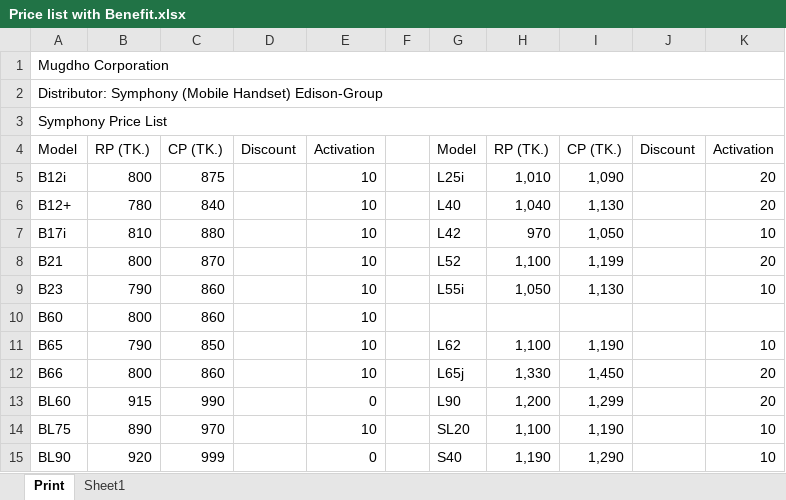
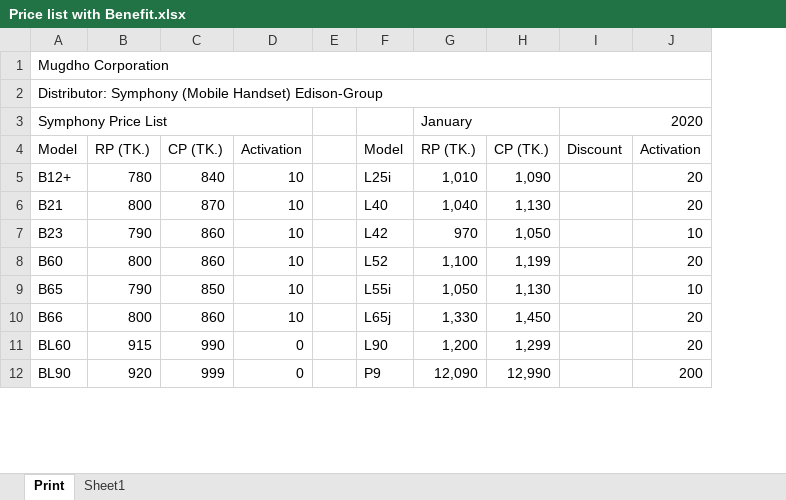
Before and after one commit to rahinul/Mugdho-Corporation, an Excel workbook: 2019/Others/Price list with Benefit.xlsx, sheet Print, drawn as a sheet; only a part is shown; values as stored, in another font and other column widths than the file's, no cell formats; charts and pictures not drawn; removed rows and columns are numbered as before the commit, all else as after; the diff covers the shown part only; the diff names each change by its address in the sheet, - before the commit and + after, or states it on an @@ line.

```diff
--- a/2019/Others/Price list with Benefit.xlsx (sheet Print)
+++ b/2019/Others/Price list with Benefit.xlsx (sheet Print)
-column D, row 4: Discount
-A3:K3 merged
+A3:D3 merged
-G3: (empty)
+G3: January
+G3:H3 merged
-I3: (empty)
+I3: 2020
+I3:J3 merged
-row 5: B12i | 800 | 875 |  | 10 |  | L25i | 1,010 | 1,090 |  | 20
-F5: L40
+F5: L25i
-G5: 1,040
+G5: 1,010
-H5: 1,130
+H5: 1,090
-row 7: B17i | 810 | 880 |  | 10 |  | L42 | 970 | 1,050 |  | 10
-F6: L52
+F6: L40
-G6: 1,100
+G6: 1,040
-H6: 1,199
+H6: 1,130
-F7: L55i
+F7: L42
-G7: 1,050
+G7: 970
-H7: 1,130
+H7: 1,050
-F8: (empty)
+F8: L52
-G8: (empty)
+G8: 1,100
-H8: (empty)
+H8: 1,199
-J8: (empty)
+J8: 20
-F9: L62
+F9: L55i
-G9: 1,100
+G9: 1,050
-H9: 1,190
+H9: 1,130
-row 14: BL75 | 890 | 970 |  | 10 |  | SL20 | 1,100 | 1,190 |  | 10
-F12: S40
+F12: P9
-G12: 1,190
+G12: 12,090
-H12: 1,290
+H12: 12,990
-J12: 10
+J12: 200
```
Also changed, not shown: 7 added rows, 12 removed rows, 96 edited cells and merged cells elsewhere in this sheet, cell formats, charts or pictures, 7 other files.
